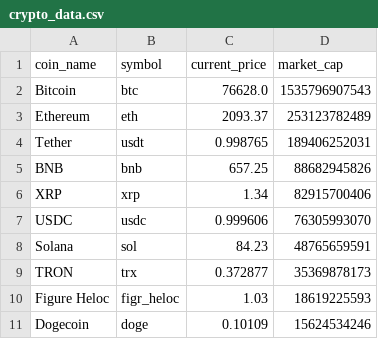
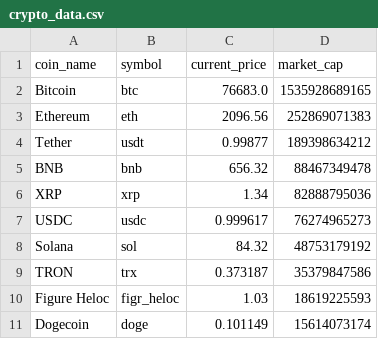
Before and after one commit to soham-waghela/crypto-analytics-dashboard, a CSV file: crypto_data.csv, drawn as a sheet.

```diff
--- a/crypto_data.csv
+++ b/crypto_data.csv
@@ -1,11 +1,11 @@
 coin_name,symbol,current_price,market_cap
-Bitcoin,btc,76628.0,1535796907543
-Ethereum,eth,2093.37,253123782489
-Tether,usdt,0.998765,189406252031
-BNB,bnb,657.25,88682945826
-XRP,xrp,1.34,82915700406
-USDC,usdc,0.999606,76305993070
-Solana,sol,84.23,48765659591
-TRON,trx,0.372877,35369878173
+Bitcoin,btc,76683.0,1535928689165
+Ethereum,eth,2096.56,252869071383
+Tether,usdt,0.99877,189398634212
+BNB,bnb,656.32,88467349478
+XRP,xrp,1.34,82888795036
+USDC,usdc,0.999617,76274965273
+Solana,sol,84.32,48753179192
+TRON,trx,0.373187,35379847586
 Figure Heloc,figr_heloc,1.03,18619225593
-Dogecoin,doge,0.10109,15624534246
+Dogecoin,doge,0.101149,15614073174
```
Also changed, not shown: 1 other file.
